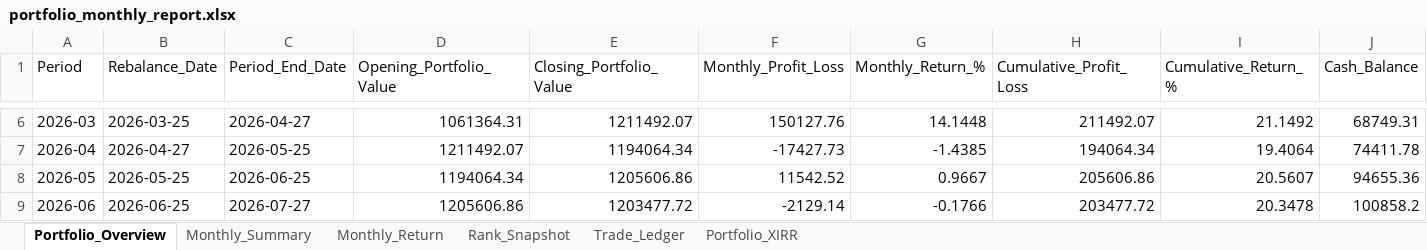
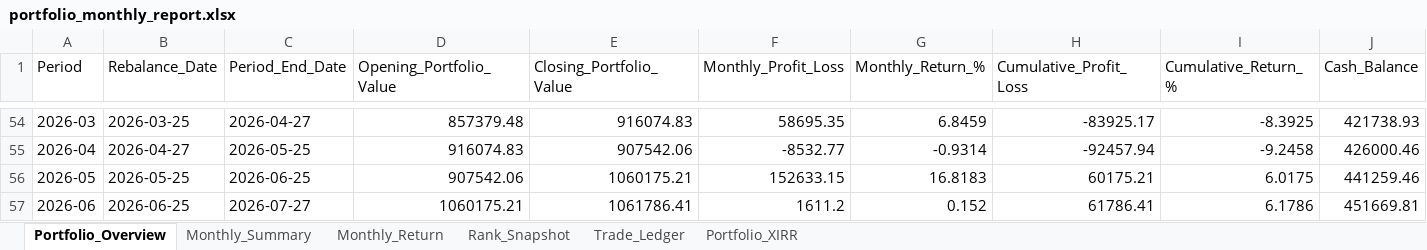
Before and after one commit to Super-Traders/Market-Move, an Excel workbook: portfolio_monthly_report.xlsx, sheet Portfolio_Overview, drawn as a sheet; only a part is shown, gaps mark what is left out; values as stored, in another font and other column widths than the file's, no borders; addresses are those after the commit; the diff covers the shown part only; the diff names each change by its address in the sheet, - before the commit and + after, or states it on an @@ line.

```diff
--- a/portfolio_monthly_report.xlsx (sheet Portfolio_Overview)
+++ b/portfolio_monthly_report.xlsx (sheet Portfolio_Overview)
-D54 (Opening_Portfolio_Value): 1061364.31
+D54 (Opening_Portfolio_Value): 857379.48
-E54 (Closing_Portfolio_Value): 1211492.07
+E54 (Closing_Portfolio_Value): 916074.83
-F54 (Monthly_Profit_Loss): 150127.76
+F54 (Monthly_Profit_Loss): 58695.35
-G54 (Monthly_Return_%): 14.1448
+G54 (Monthly_Return_%): 6.8459
-H54 (Cumulative_Profit_Loss): 211492.07
+H54 (Cumulative_Profit_Loss): -83925.17
-I54 (Cumulative_Return_%): 21.1492
+I54 (Cumulative_Return_%): -8.3925
-J54 (Cash_Balance): 68749.31
+J54 (Cash_Balance): 421738.93
-D55 (Opening_Portfolio_Value): 1211492.07
+D55 (Opening_Portfolio_Value): 916074.83
-E55 (Closing_Portfolio_Value): 1194064.34
+E55 (Closing_Portfolio_Value): 907542.06
-F55 (Monthly_Profit_Loss): -17427.73
+F55 (Monthly_Profit_Loss): -8532.77
-G55 (Monthly_Return_%): -1.4385
+G55 (Monthly_Return_%): -0.9314
-H55 (Cumulative_Profit_Loss): 194064.34
+H55 (Cumulative_Profit_Loss): -92457.94
-I55 (Cumulative_Return_%): 19.4064
+I55 (Cumulative_Return_%): -9.2458
-J55 (Cash_Balance): 74411.78
+J55 (Cash_Balance): 426000.46
-D56 (Opening_Portfolio_Value): 1194064.34
+D56 (Opening_Portfolio_Value): 907542.06
-E56 (Closing_Portfolio_Value): 1205606.86
+E56 (Closing_Portfolio_Value): 1060175.21
-F56 (Monthly_Profit_Loss): 11542.52
+F56 (Monthly_Profit_Loss): 152633.15
-G56 (Monthly_Return_%): 0.9667
+G56 (Monthly_Return_%): 16.8183
-H56 (Cumulative_Profit_Loss): 205606.86
+H56 (Cumulative_Profit_Loss): 60175.21
-I56 (Cumulative_Return_%): 20.5607
+I56 (Cumulative_Return_%): 6.0175
-J56 (Cash_Balance): 94655.36
+J56 (Cash_Balance): 441259.46
-D57 (Opening_Portfolio_Value): 1205606.86
+D57 (Opening_Portfolio_Value): 1060175.21
-E57 (Closing_Portfolio_Value): 1203477.72
+E57 (Closing_Portfolio_Value): 1061786.41
-F57 (Monthly_Profit_Loss): -2129.14
+F57 (Monthly_Profit_Loss): 1611.2
-G57 (Monthly_Return_%): -0.1766
+G57 (Monthly_Return_%): 0.152
-H57 (Cumulative_Profit_Loss): 203477.72
+H57 (Cumulative_Profit_Loss): 61786.41
-I57 (Cumulative_Return_%): 20.3478
+I57 (Cumulative_Return_%): 6.1786
-J57 (Cash_Balance): 100858.2
+J57 (Cash_Balance): 451669.81
```
Also changed, not shown: 48 added rows and 63 edited cells elsewhere in this sheet, sheet Trade_Ledger, sheet Rank_Snapshot, sheet Monthly_Summary, sheet Monthly_Return, sheet Portfolio_XIRR, 35 other files.
